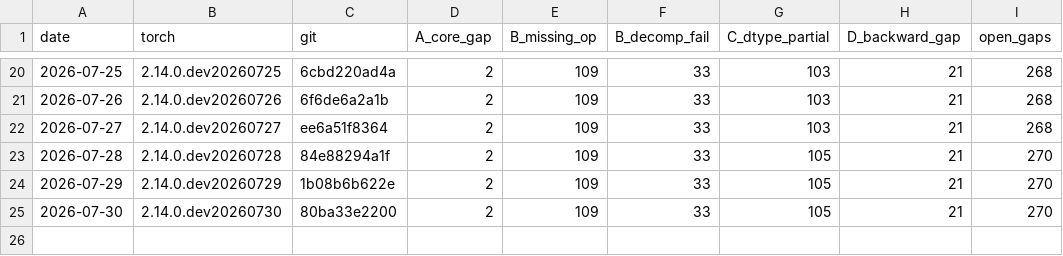
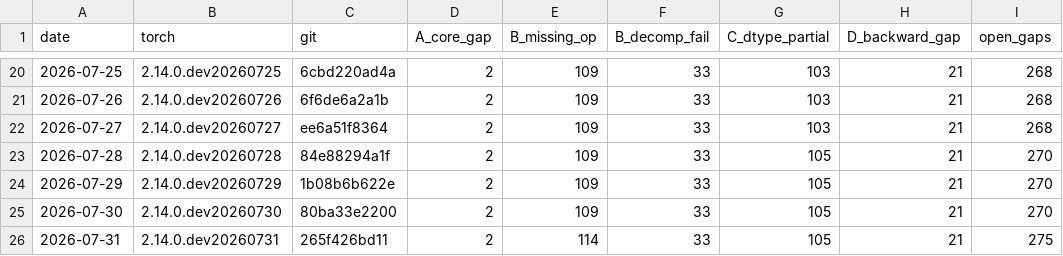
Before and after one commit to jhavukainen/mps-coverage, a CSV file: history.csv, drawn as a sheet; only a part is shown, gaps mark what is left out.

```diff
--- a/history.csv
+++ b/history.csv
@@ -25 +25,2 @@ date,torch,git,A_core_gap,B_missing_op,B_decomp_fail,C_dtype_partial,D_backward_
 2026-07-30,2.14.0.dev20260730,80ba33e2200,2,109,33,105,21,270
+2026-07-31,2.14.0.dev20260731,265f426bd11,2,114,33,105,21,275
```
Also changed, not shown: 2 other files.
